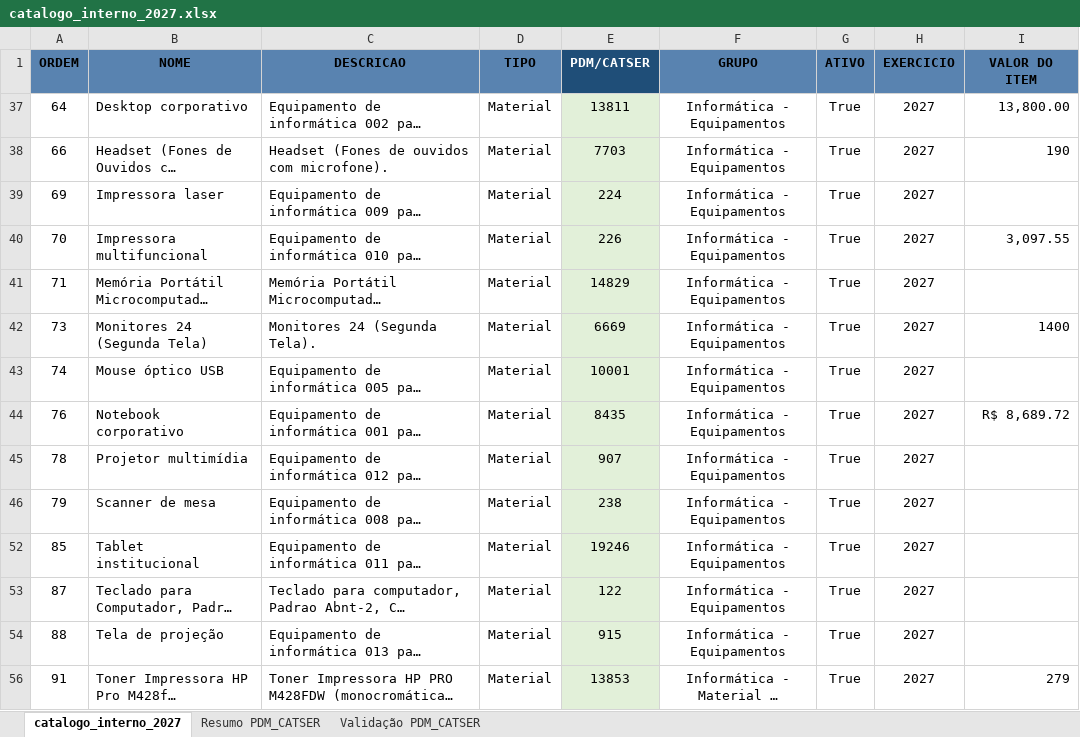
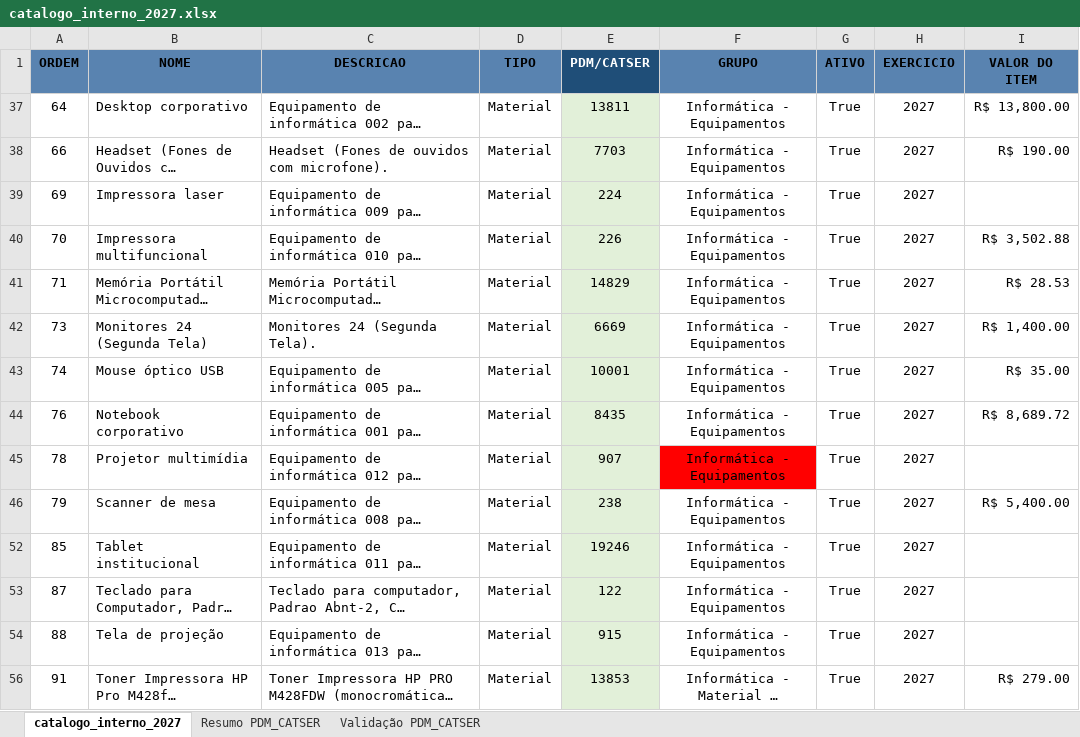
Before and after one commit to Thiago-Nog84/pca-multiexercicio-backend, an Excel workbook: data/catalogo_interno_2027.xlsx, sheet catalogo_interno_2027, drawn as a sheet; only a part is shown; long unchanged cells end in …; values as stored, in another font and other column widths than the file's, no borders; the diff covers the shown part only; the diff names each change by its address in the sheet, - before the commit and + after, or states it on an @@ line.

```diff
--- a/data/catalogo_interno_2027.xlsx (sheet catalogo_interno_2027)
+++ b/data/catalogo_interno_2027.xlsx (sheet catalogo_interno_2027)
-I37 (VALOR DO ITEM): 13,800.00
+I37 (VALOR DO ITEM): R$ 13,800.00
-I38 (VALOR DO ITEM): 190
+I38 (VALOR DO ITEM): R$ 190.00
-I40 (VALOR DO ITEM): 3,097.55
+I40 (VALOR DO ITEM): R$ 3,502.88
-I41 (VALOR DO ITEM): (empty)
+I41 (VALOR DO ITEM): R$ 28.53
-I42 (VALOR DO ITEM): 1400
+I42 (VALOR DO ITEM): R$ 1,400.00
-I43 (VALOR DO ITEM): (empty)
+I43 (VALOR DO ITEM): R$ 35.00
-F45 fill: none
+F45 fill: #FF0000
-I46 (VALOR DO ITEM): (empty)
+I46 (VALOR DO ITEM): R$ 5,400.00
-I56 (VALOR DO ITEM): 279
+I56 (VALOR DO ITEM): R$ 279.00
```
Also changed, not shown: 20 edited cells elsewhere in this sheet, 7 other files.
